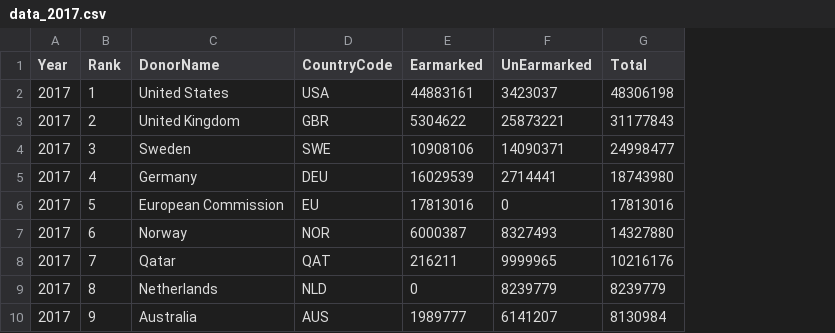
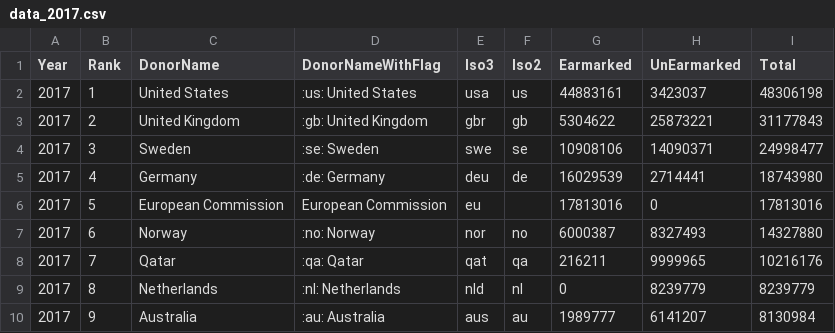
Before and after one commit to UN-OCHA/oct-donors-to-csv, a CSV file: data_2017.csv, drawn as a sheet; only a part is shown; removed rows and columns are numbered as before the commit, all else as after; the diff names each change by its address in the sheet, - before the commit and + after, or states it on an @@ line.

```diff
--- a/data_2017.csv
+++ b/data_2017.csv
-column D (CountryCode), rows 2-10: USA | GBR | SWE | DEU | EU | NOR | QAT | NLD | AUS
+column D (DonorNameWithFlag), rows 2-10: :us: United States | :gb: United Kingdom | :se: Sweden | :de: Germany | European Commission | :no: Norway | :qa: Qatar | :nl: Netherlands | :au: Australia
+column E (Iso3), rows 2-10: usa | gbr | swe | deu | eu | nor | qat | nld | aus
+column F (Iso2), rows 2-10: us | gb | se | de |  | no | qa | nl | au
```
Also changed, not shown: data_2010.csv, data_2011.csv, 15 other files.
